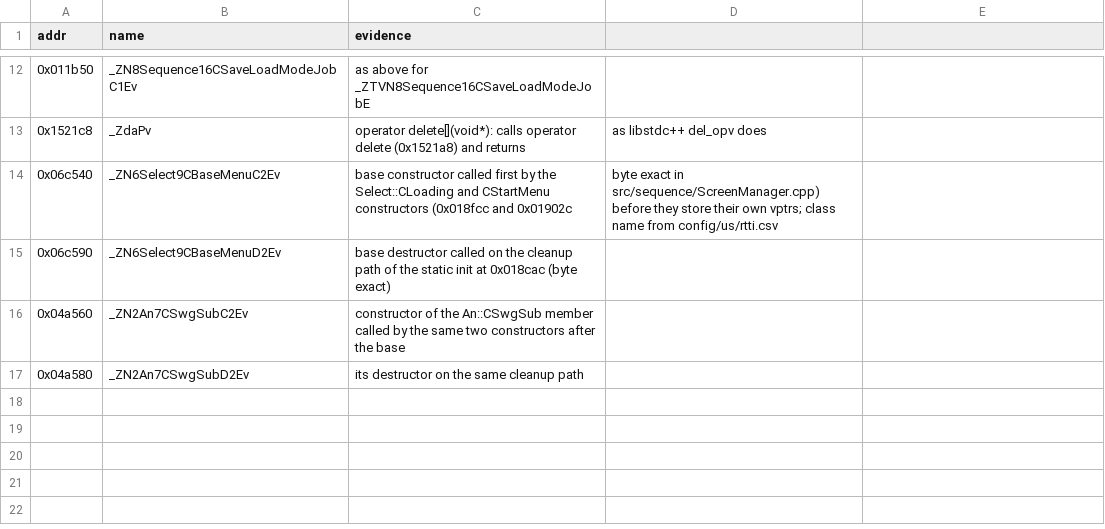
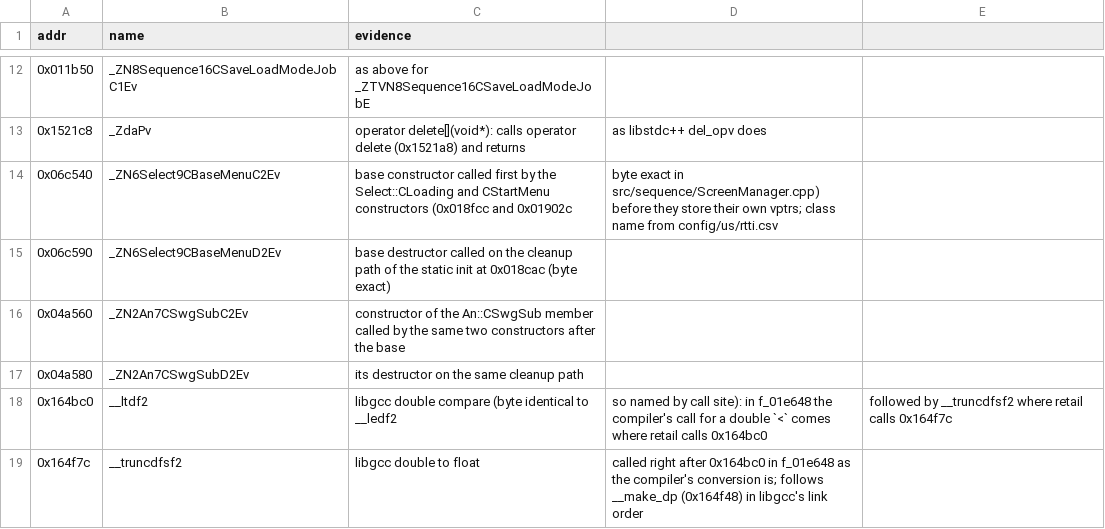
Before and after one commit to jeff-strutb/ridgeracerpsp, a CSV file: config/us/symbols.csv, drawn as a sheet; only a part is shown, gaps mark what is left out; the diff names each change by its address in the sheet, - before the commit and + after, or states it on an @@ line.

Commit message:
VFPU loads and stores: drop the register bits from LO16 offsets, which made references read one or five bytes off and could crash the scorer; __ltdf2 and __truncdfsf2 named by call site; handbook rules from the sound and car model files

```diff
--- a/config/us/symbols.csv
+++ b/config/us/symbols.csv
+row 18: 0x164bc0 | __ltdf2 | libgcc double compare (byte identical to __ledf2 | so named by call site): in f_01e648 the compiler's call for a double `<` comes where retail calls 0x164bc0 | followed by __truncdfsf2 where retail calls 0x164f7c
+row 19: 0x164f7c | __truncdfsf2 | libgcc double to float | called right after 0x164bc0 in f_01e648 as the compiler's conversion is; follows __make_dp (0x164f48) in libgcc's link order
```
Also changed, not shown: 3 other files.
